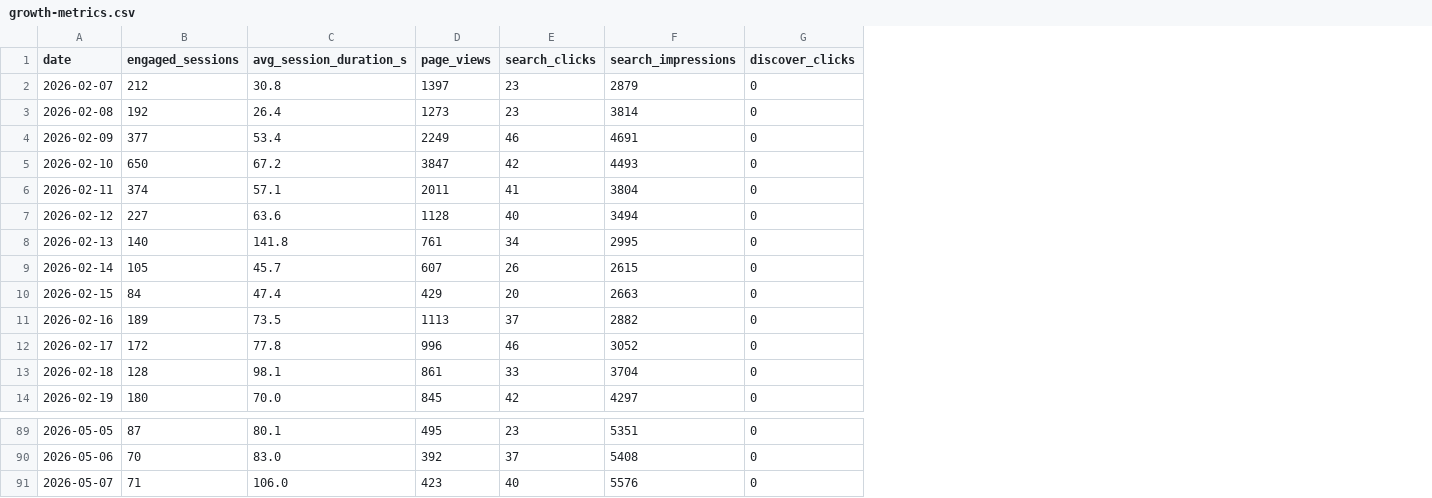
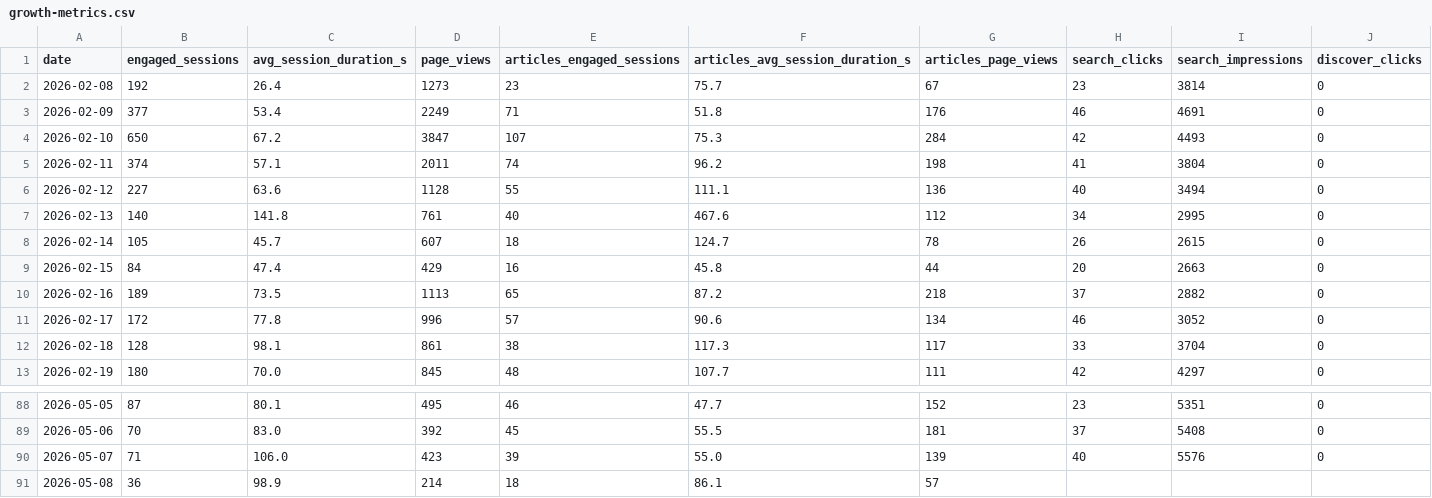
Before and after one commit to rondoallaturka/latinometrics-growth-dashboard, a CSV file: data/growth-metrics.csv, drawn as a sheet; only a part is shown, gaps mark what is left out; removed rows and columns are numbered as before the commit, all else as after; rows hold the shown columns only; the diff names each change by its address in the sheet, - before the commit and + after, or states it on an @@ line.

```diff
--- a/data/growth-metrics.csv
+++ b/data/growth-metrics.csv
+column E (articles_engaged_sessions), rows 2-13: 23 | 71 | 107 | 74 | 55 | 40 | 18 | 16 | 65 | 57 | 38 | 48; rows 88-90: 46 | 45 | 39
+column F (articles_avg_session_duration_s), rows 2-13: 75.7 | 51.8 | 75.3 | 96.2 | 111.1 | 467.6 | 124.7 | 45.8 | 87.2 | 90.6 | 117.3 | 107.7; rows 88-90: 47.7 | 55.5 | 55.0
+column G (articles_page_views), rows 2-13: 67 | 176 | 284 | 198 | 136 | 112 | 78 | 44 | 218 | 134 | 117 | 111; rows 88-90: 152 | 181 | 139
-row 2: 2026-02-07 | 212 | 30.8 | 1397 | 23 | 2879 | 0
+row 91: 2026-05-08 | 36 | 98.9 | 214 | 18 | 86.1 | 57
```
Also changed, not shown: 1 other file.
